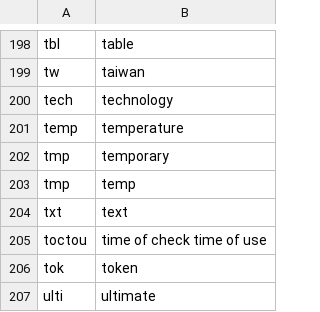
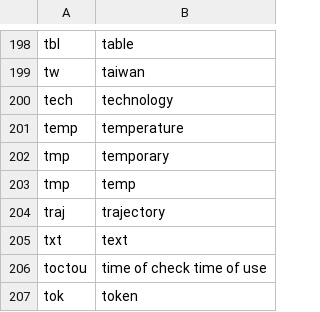
Before and after one commit to downscore/eam-talon, a CSV file: settings/abbreviate.csv, drawn as a sheet; only a part is shown, gaps mark what is left out; the shorter side is filled out with more unchanged rows.

```diff
--- a/settings/abbreviate.csv
+++ b/settings/abbreviate.csv
@@ -203,2 +203,3 @@ tmp,temporary
 tmp,temp
+traj,trajectory
 txt,text
```
Also changed, not shown: settings/additional_words.csv, 6 other files.
